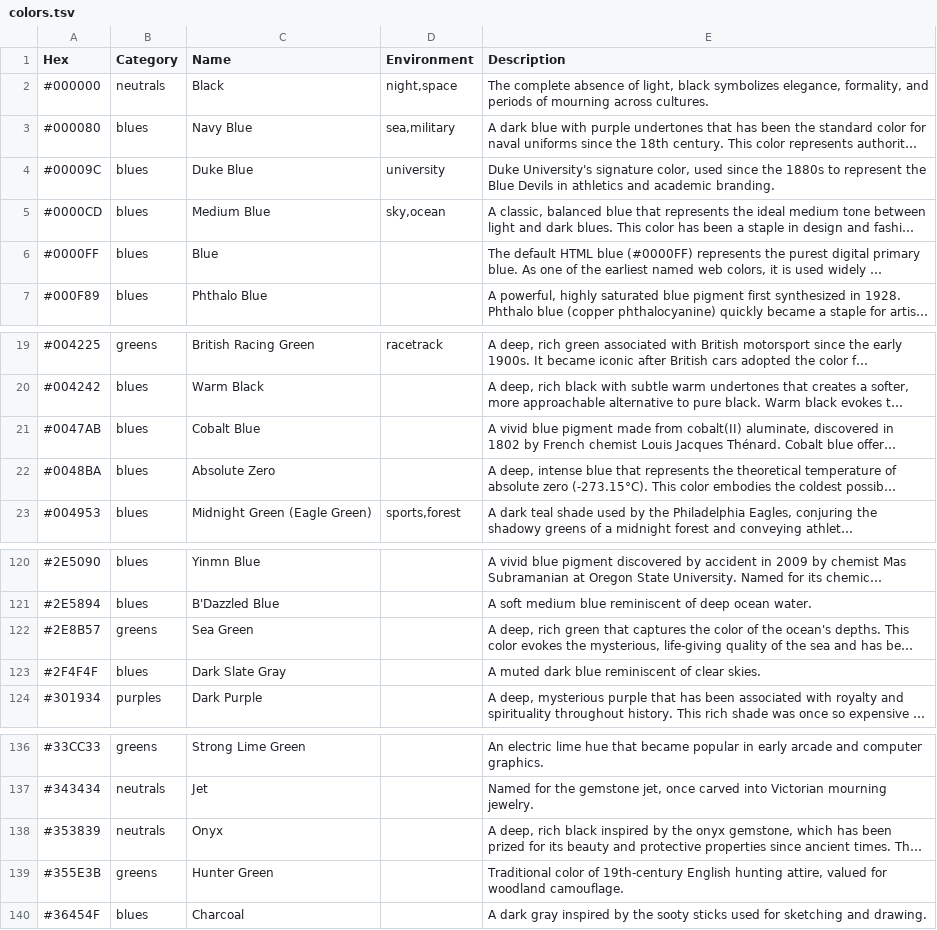
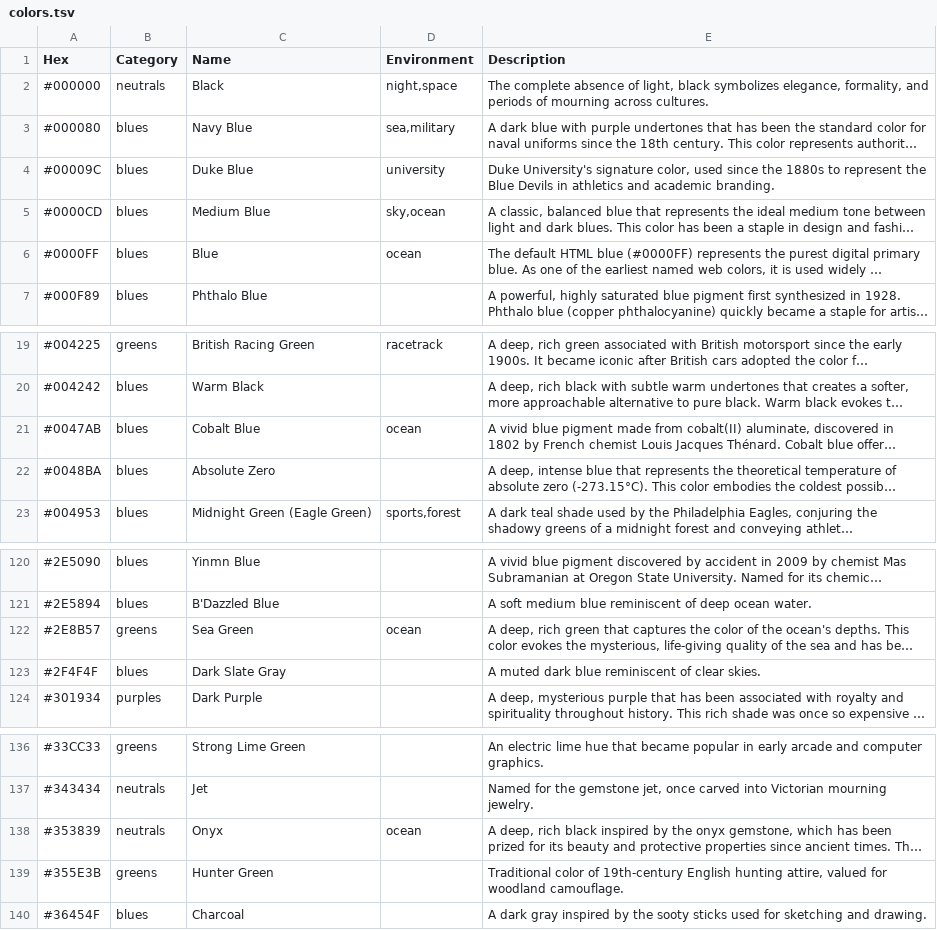
Before and after one commit to atomantic/HueKnew, a TSV file: HueKnew/Data/colors.tsv, drawn as a sheet; only a part is shown, gaps mark what is left out; long unchanged cells end in …; the diff names each change by its address in the sheet, - before the commit and + after, or states it on an @@ line.

Commit message:
Refine Imagine view and dataset

```diff
--- a/HueKnew/Data/colors.tsv
+++ b/HueKnew/Data/colors.tsv
-D6 (Environment): (empty)
+D6 (Environment): ocean
-D21 (Environment): (empty)
+D21 (Environment): ocean
-D122 (Environment): (empty)
+D122 (Environment): ocean
-D138 (Environment): (empty)
+D138 (Environment): ocean
```
Also changed, not shown: 2 other files.
